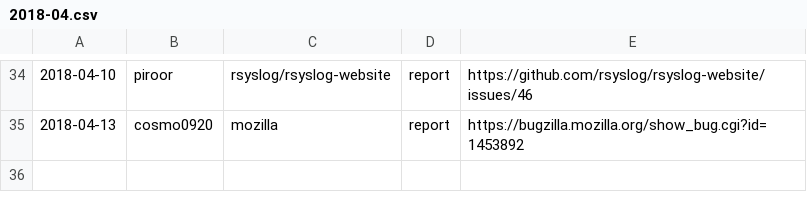
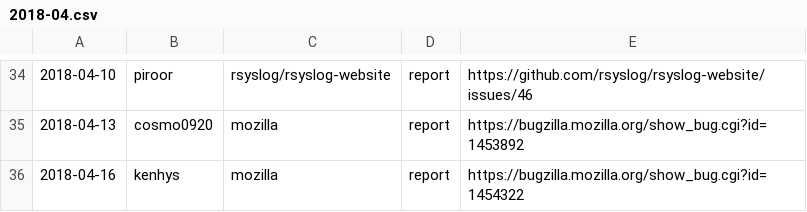
Before and after one commit to clear-code/statistics, a CSV file: upstream-feedback/2018-04.csv, drawn as a sheet; only a part is shown, gaps mark what is left out.

Commit message:
Add feedback!!

```diff
--- a/upstream-feedback/2018-04.csv
+++ b/upstream-feedback/2018-04.csv
@@ -35 +35,2 @@
 2018-04-13,cosmo0920,mozilla,report,https://bugzilla.mozilla.org/show_bug.cgi?id=1453892
+2018-04-16,kenhys,mozilla,report,https://bugzilla.mozilla.org/show_bug.cgi?id=1454322
```
